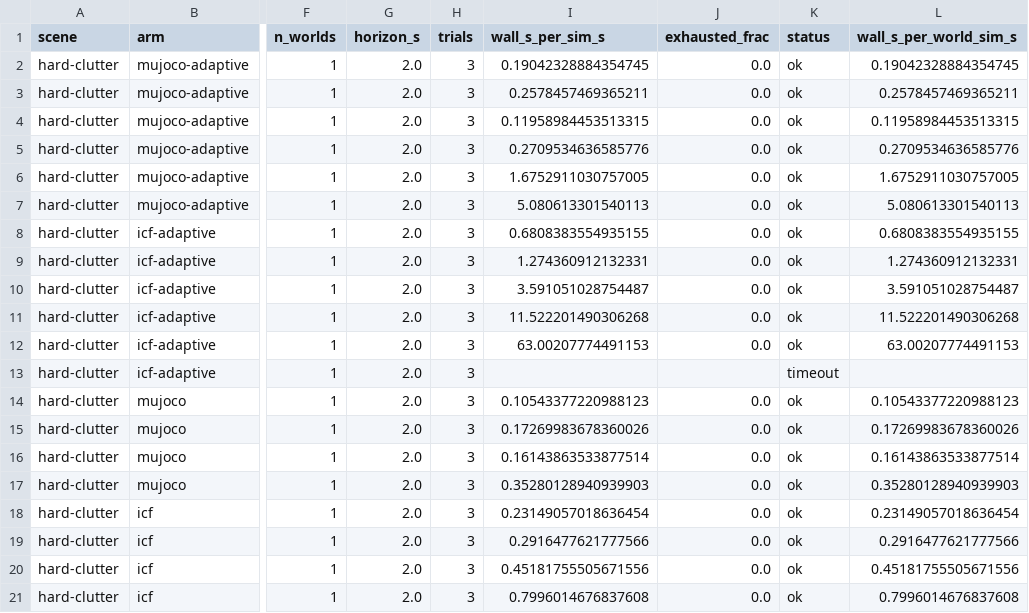
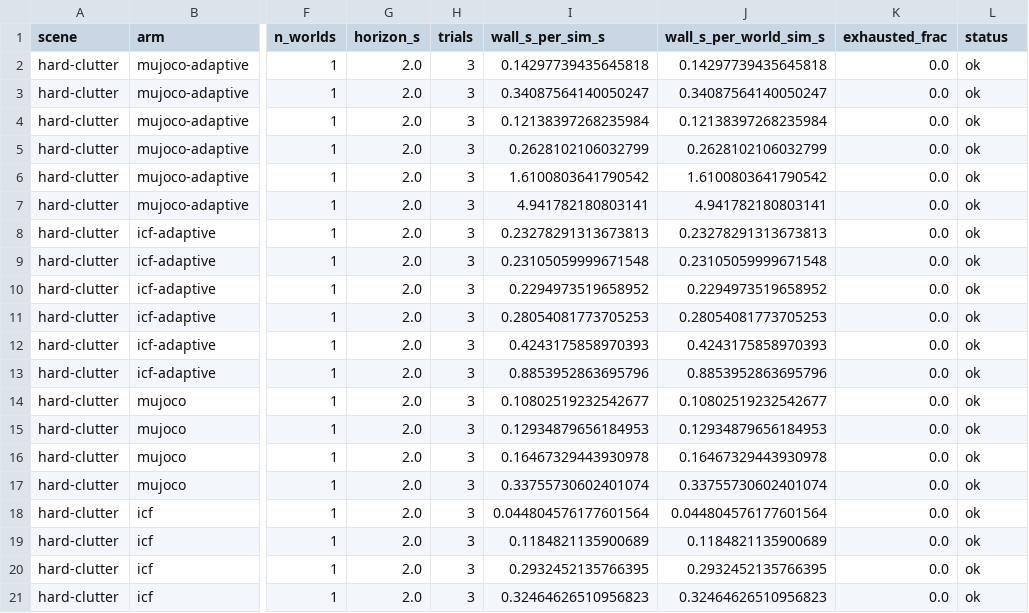
Before and after one commit to mardigiorgio/newton-adaptive, a CSV file: scripts/bench/results/part1_workprecision_hard-clutter_n1.csv, drawn as a sheet; only a part is shown, gaps mark what is left out; removed rows and columns are numbered as before the commit, all else as after; the diff names each change by its address in the sheet, - before the commit and + after, or states it on an @@ line.

```diff
--- a/scripts/bench/results/part1_workprecision_hard-clutter_n1.csv
+++ b/scripts/bench/results/part1_workprecision_hard-clutter_n1.csv
+column J (wall_s_per_world_sim_s), rows 2-21: 0.14297739435645818 | 0.34087564140050247 | 0.12138397268235984 | 0.2628102106032799 | 1.6100803641790542 | 4.941782180803141 | 0.23278291313673813 | 0.23105059999671548 | 0.2294973519658952 | 0.28054081773705253 | 0.4243175858970393 | 0.8853952863695796 | 0.10802519232542677 | 0.12934879656184953 | 0.16467329443930978 | 0.33755730602401074 | 0.044804576177601564 | 0.1184821135900689 | 0.2932452135766395 | 0.32464626510956823
-column L (wall_s_per_world_sim_s), rows 2-21: 0.19042328884354745 | 0.2578457469365211 | 0.11958984453513315 | 0.2709534636585776 | 1.6752911030757005 | 5.080613301540113 | 0.6808383554935155 | 1.274360912132331 | 3.591051028754487 | 11.522201490306268 | 63.00207774491153 |  | 0.10543377220988123 | 0.17269983678360026 | 0.16143863533877514 | 0.35280128940939903 | 0.23149057018636454 | 0.2916477621777566 | 0.45181755505671556 | 0.7996014676837608
-I2 (wall_s_per_sim_s): 0.19042328884354745
+I2 (wall_s_per_sim_s): 0.14297739435645818
-I3 (wall_s_per_sim_s): 0.2578457469365211
+I3 (wall_s_per_sim_s): 0.34087564140050247
-I4 (wall_s_per_sim_s): 0.11958984453513315
+I4 (wall_s_per_sim_s): 0.12138397268235984
-I5 (wall_s_per_sim_s): 0.2709534636585776
+I5 (wall_s_per_sim_s): 0.2628102106032799
-I6 (wall_s_per_sim_s): 1.6752911030757005
+I6 (wall_s_per_sim_s): 1.6100803641790542
-I7 (wall_s_per_sim_s): 5.080613301540113
+I7 (wall_s_per_sim_s): 4.941782180803141
-I8 (wall_s_per_sim_s): 0.6808383554935155
+I8 (wall_s_per_sim_s): 0.23278291313673813
-I9 (wall_s_per_sim_s): 1.274360912132331
+I9 (wall_s_per_sim_s): 0.23105059999671548
-I10 (wall_s_per_sim_s): 3.591051028754487
+I10 (wall_s_per_sim_s): 0.2294973519658952
-I11 (wall_s_per_sim_s): 11.522201490306268
+I11 (wall_s_per_sim_s): 0.28054081773705253
-I12 (wall_s_per_sim_s): 63.00207774491153
+I12 (wall_s_per_sim_s): 0.4243175858970393
-I13 (wall_s_per_sim_s): (empty)
+I13 (wall_s_per_sim_s): 0.8853952863695796
-K13 (exhausted_frac): (empty)
+K13 (exhausted_frac): 0.0
-L13 (status): timeout
+L13 (status): ok
-I14 (wall_s_per_sim_s): 0.10543377220988123
+I14 (wall_s_per_sim_s): 0.10802519232542677
-I15 (wall_s_per_sim_s): 0.17269983678360026
+I15 (wall_s_per_sim_s): 0.12934879656184953
-I16 (wall_s_per_sim_s): 0.16143863533877514
+I16 (wall_s_per_sim_s): 0.16467329443930978
-I17 (wall_s_per_sim_s): 0.35280128940939903
+I17 (wall_s_per_sim_s): 0.33755730602401074
-I18 (wall_s_per_sim_s): 0.23149057018636454
+I18 (wall_s_per_sim_s): 0.044804576177601564
-I19 (wall_s_per_sim_s): 0.2916477621777566
+I19 (wall_s_per_sim_s): 0.1184821135900689
-I20 (wall_s_per_sim_s): 0.45181755505671556
+I20 (wall_s_per_sim_s): 0.2932452135766395
-I21 (wall_s_per_sim_s): 0.7996014676837608
+I21 (wall_s_per_sim_s): 0.32464626510956823
```
Also changed, not shown: scripts/bench/results/part1_penetration_hard-clutter.csv, scripts/bench/results/part1_penetration_soft-clutter.csv, 6 other files.
